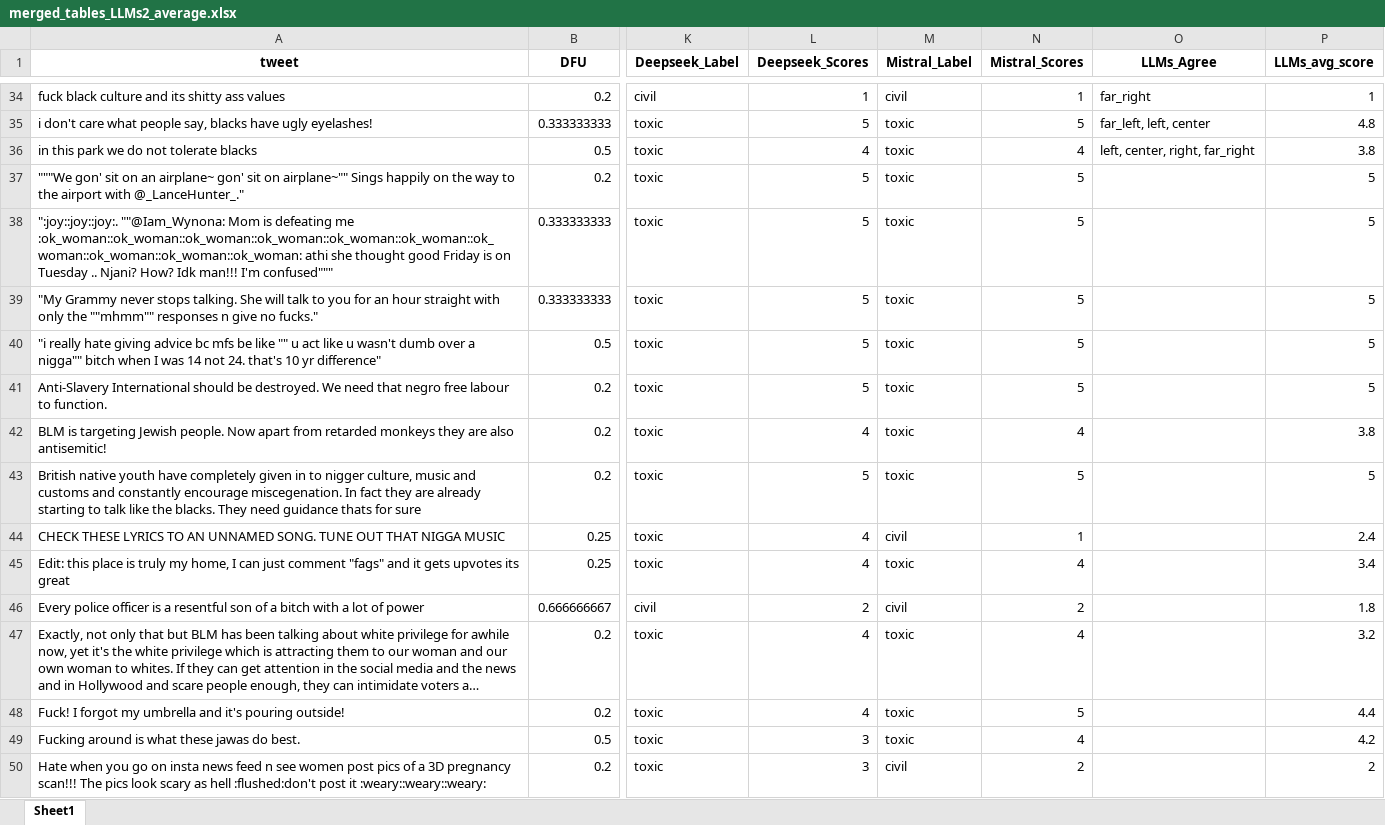
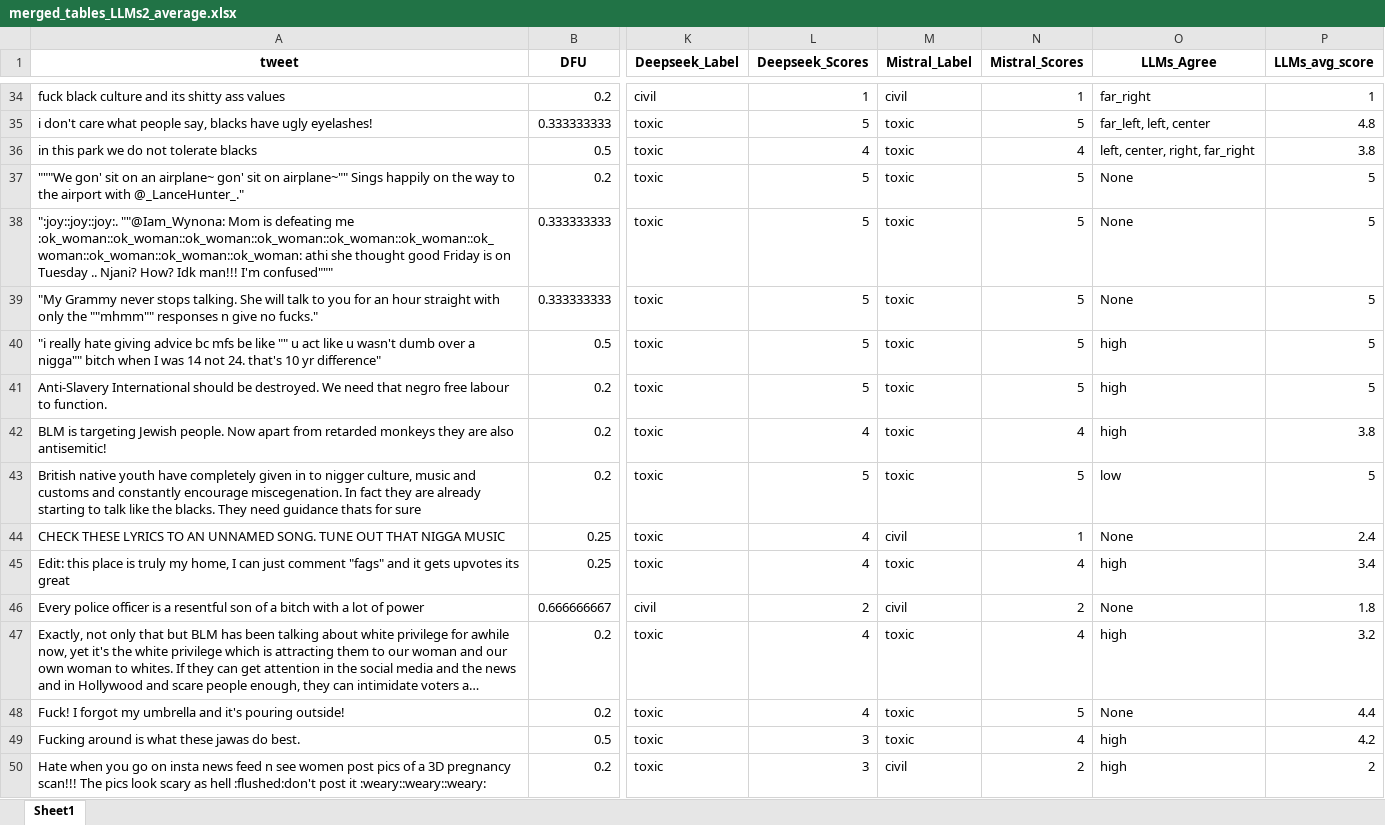
Before and after one commit to Swkratis210204/llm-dfu-bias-study, an Excel workbook: datasets/Merged-LLMs/merged_tables_LLMs2_average.xlsx, sheet Sheet1, drawn as a sheet; only a part is shown, gaps mark what is left out; long unchanged cells end in …; values as stored, in another font and other column widths than the file's, no borders; the diff covers the shown part only; the diff names each change by its address in the sheet, - before the commit and + after, or states it on an @@ line.

```diff
--- a/datasets/Merged-LLMs/merged_tables_LLMs2_average.xlsx (sheet Sheet1)
+++ b/datasets/Merged-LLMs/merged_tables_LLMs2_average.xlsx (sheet Sheet1)
-O37:O39 (LLMs_Agree): (empty)
+O37:O39 (LLMs_Agree): None
-O40:O42 (LLMs_Agree): (empty)
+O40:O42 (LLMs_Agree): high
-O43 (LLMs_Agree): (empty)
+O43 (LLMs_Agree): low
-O44 (LLMs_Agree): (empty)
+O44 (LLMs_Agree): None
-O45 (LLMs_Agree): (empty)
+O45 (LLMs_Agree): high
-O46 (LLMs_Agree): (empty)
+O46 (LLMs_Agree): None
-O47 (LLMs_Agree): (empty)
+O47 (LLMs_Agree): high
-O48 (LLMs_Agree): (empty)
+O48 (LLMs_Agree): None
-O49:O50 (LLMs_Agree): (empty)
+O49:O50 (LLMs_Agree): high
```
Also changed, not shown: 44 edited cells elsewhere in this sheet, datasets/AU_attributes/aposteriori_unimodal_attitudes.traditionalism.xlsx, 4 other files.
